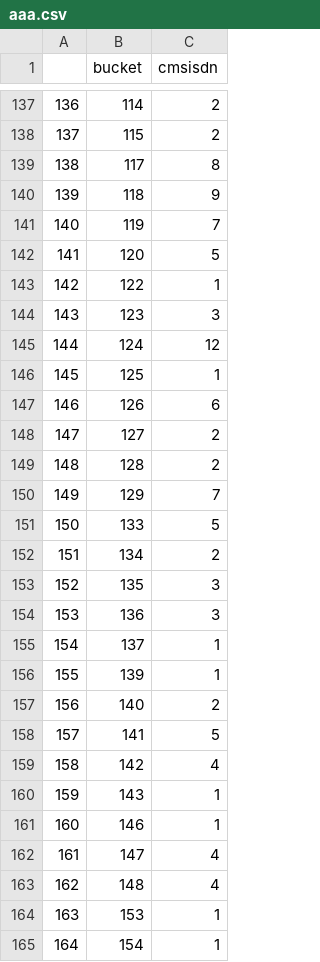
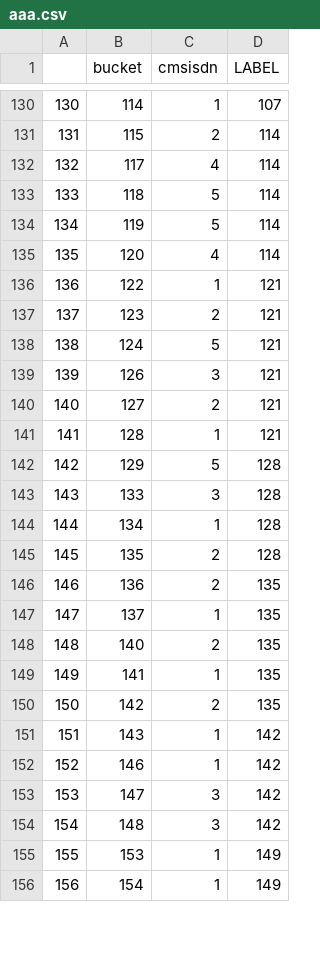
Before and after one commit to cdemircioglu/ORTest, a CSV file: aaa.csv, drawn as a sheet; only a part is shown, gaps mark what is left out; removed rows and columns are numbered as before the commit, all else as after; the diff covers the shown part only; the diff names each change by its address in the sheet, - before the commit and + after, or states it on an @@ line.

```diff
--- a/aaa.csv
+++ b/aaa.csv
+column D (LABEL), rows 130-156: 107 | 114 | 114 | 114 | 114 | 114 | 121 | 121 | 121 | 121 | 121 | 121 | 128 | 128 | 128 | 128 | 135 | 135 | 135 | 135 | 135 | 142 | 142 | 142 | 142 | 149 | 149
@@ column A renumbered from row 4 down @@
-C130 (cmsisdn): 2
+C130 (cmsisdn): 1
-C132 (cmsisdn): 8
+C132 (cmsisdn): 4
-C133 (cmsisdn): 9
+C133 (cmsisdn): 5
-C134 (cmsisdn): 7
+C134 (cmsisdn): 5
-C135 (cmsisdn): 5
+C135 (cmsisdn): 4
-C137 (cmsisdn): 3
+C137 (cmsisdn): 2
-C138 (cmsisdn): 12
+C138 (cmsisdn): 5
-row 146: 145 | 125 | 1
-C139 (cmsisdn): 6
+C139 (cmsisdn): 3
-C141 (cmsisdn): 2
+C141 (cmsisdn): 1
-C142 (cmsisdn): 7
+C142 (cmsisdn): 5
-C143 (cmsisdn): 5
+C143 (cmsisdn): 3
-C144 (cmsisdn): 2
+C144 (cmsisdn): 1
-C145:C146 (cmsisdn): 3
+C145:C146 (cmsisdn): 2
-row 156: 155 | 139 | 1
-C149 (cmsisdn): 5
+C149 (cmsisdn): 1
-C150 (cmsisdn): 4
+C150 (cmsisdn): 2
-C153:C154 (cmsisdn): 4
+C153:C154 (cmsisdn): 3
```
Also changed, not shown: 8 removed rows and 114 edited cells elsewhere in this file, 2 other files.
